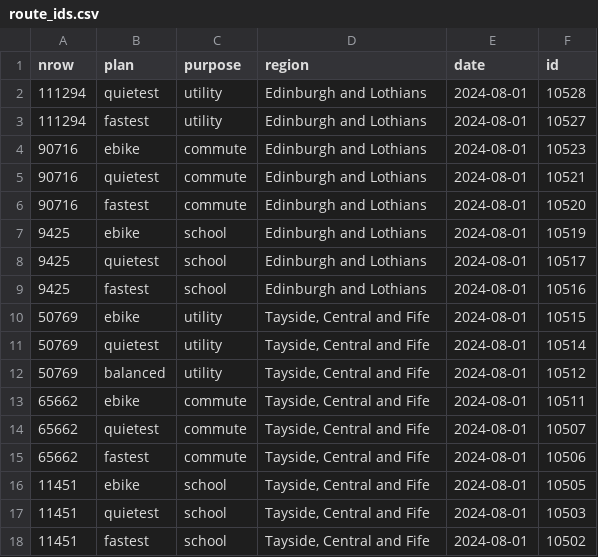
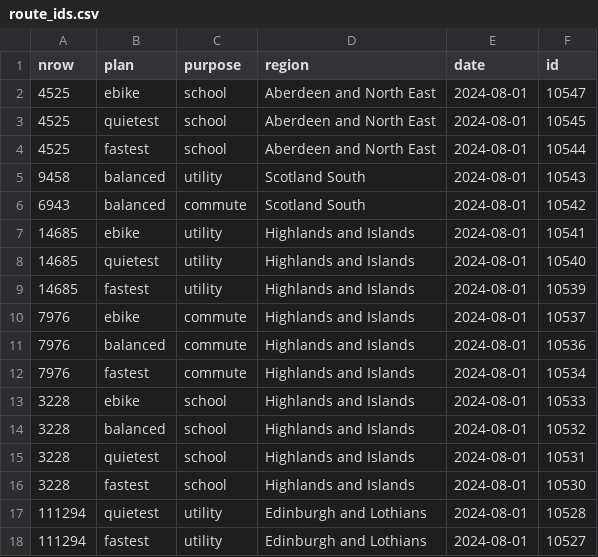
Before and after one commit to nptscot/npt, a CSV file: route_ids.csv, drawn as a sheet; only a part is shown; the shorter side is filled out with more unchanged rows.

Commit message:
Update route ids

```diff
--- a/route_ids.csv
+++ b/route_ids.csv
@@ -1,2 +1,17 @@
 nrow,plan,purpose,region,date,id
+4525,ebike,school,Aberdeen and North East,2024-08-01,10547
+4525,quietest,school,Aberdeen and North East,2024-08-01,10545
+4525,fastest,school,Aberdeen and North East,2024-08-01,10544
+9458,balanced,utility,Scotland South,2024-08-01,10543
+6943,balanced,commute,Scotland South,2024-08-01,10542
+14685,ebike,utility,Highlands and Islands,2024-08-01,10541
+14685,quietest,utility,Highlands and Islands,2024-08-01,10540
+14685,fastest,utility,Highlands and Islands,2024-08-01,10539
+7976,ebike,commute,Highlands and Islands,2024-08-01,10537
+7976,balanced,commute,Highlands and Islands,2024-08-01,10536
+7976,fastest,commute,Highlands and Islands,2024-08-01,10534
+3228,ebike,school,Highlands and Islands,2024-08-01,10533
+3228,balanced,school,Highlands and Islands,2024-08-01,10532
+3228,quietest,school,Highlands and Islands,2024-08-01,10531
+3228,fastest,school,Highlands and Islands,2024-08-01,10530
 111294,quietest,utility,Edinburgh and Lothians,2024-08-01,10528
```
Also changed, not shown: 1 other file.
